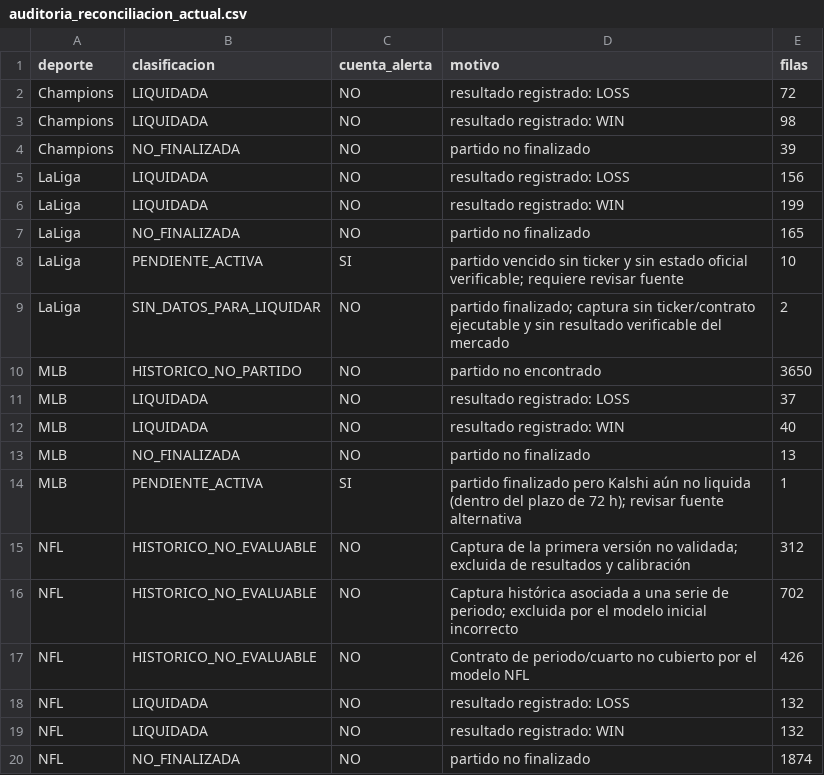
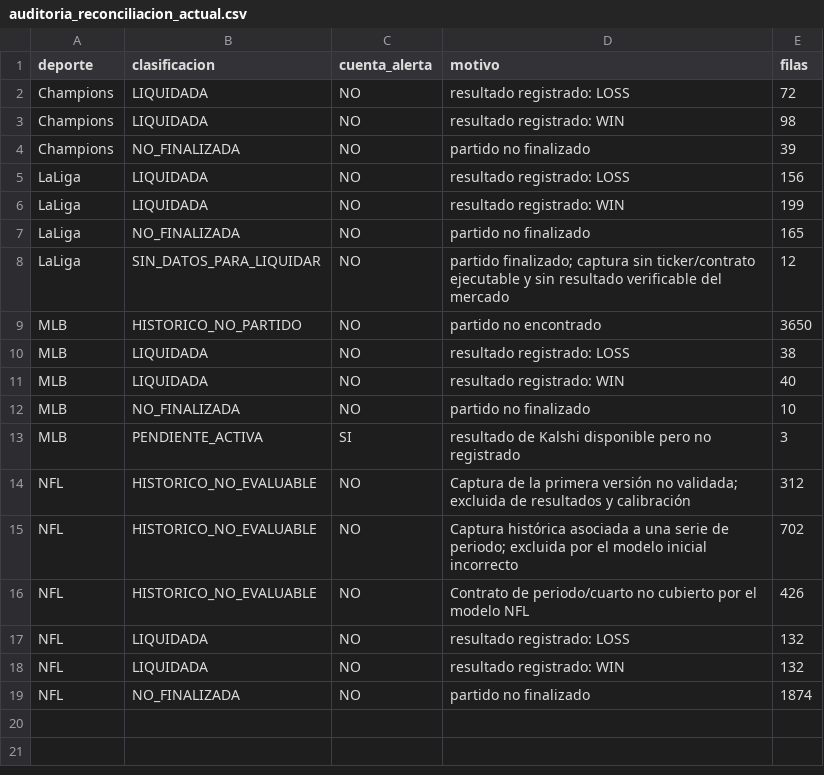
Before and after one commit to fall2606/predicciones, a CSV file: auditoria_reconciliacion_actual.csv, drawn as a sheet.

Commit message:
Actualizar predicciones y liquidaciones oficiales

```diff
--- a/auditoria_reconciliacion_actual.csv
+++ b/auditoria_reconciliacion_actual.csv
@@ -7,9 +7,8 @@ LaLiga,LIQUIDADA,NO,resultado registrado: WIN,199
 LaLiga,NO_FINALIZADA,NO,partido no finalizado,165
-LaLiga,PENDIENTE_ACTIVA,SI,partido vencido sin ticker y sin estado oficial verificable; requiere revisar fuente,10
-LaLiga,SIN_DATOS_PARA_LIQUIDAR,NO,partido finalizado; captura sin ticker/contrato ejecutable y sin resultado verificable del mercado,2
+LaLiga,SIN_DATOS_PARA_LIQUIDAR,NO,partido finalizado; captura sin ticker/contrato ejecutable y sin resultado verificable del mercado,12
 MLB,HISTORICO_NO_PARTIDO,NO,partido no encontrado,3650
-MLB,LIQUIDADA,NO,resultado registrado: LOSS,37
+MLB,LIQUIDADA,NO,resultado registrado: LOSS,38
 MLB,LIQUIDADA,NO,resultado registrado: WIN,40
-MLB,NO_FINALIZADA,NO,partido no finalizado,13
-MLB,PENDIENTE_ACTIVA,SI,partido finalizado pero Kalshi aún no liquida (dentro del plazo de 72 h); revisar fuente alternativa,1
+MLB,NO_FINALIZADA,NO,partido no finalizado,10
+MLB,PENDIENTE_ACTIVA,SI,resultado de Kalshi disponible pero no registrado,3
 NFL,HISTORICO_NO_EVALUABLE,NO,Captura de la primera versión no validada; excluida de resultados y calibración,312
```
Also changed, not shown: auditoria_calidad_actual.csv, backtest_mlb_resumen.csv, 8 other files.
